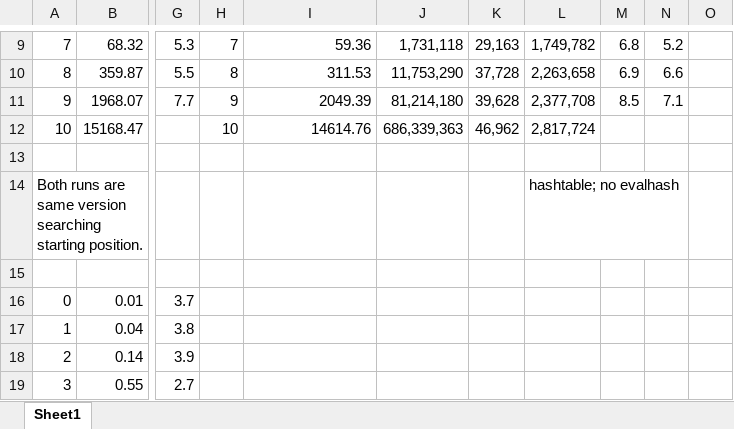
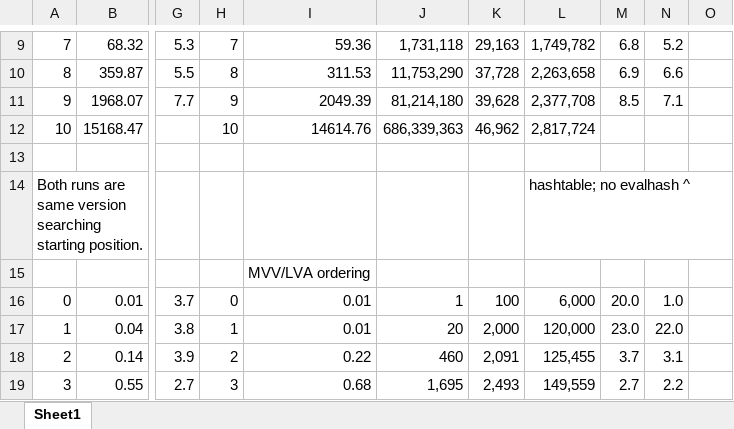
Before and after one commit to cosmobobak/viridithas-chess, an Excel workbook: IterationData.xlsx, sheet Sheet1, drawn as a sheet; only a part is shown, gaps mark what is left out; values as stored, in another font and other column widths than the file's, no borders; conditional formats not drawn; the diff covers the shown part only; the diff names each change by its address in the sheet, - before the commit and + after, or states it on an @@ line.

```diff
--- a/IterationData.xlsx (sheet Sheet1)
+++ b/IterationData.xlsx (sheet Sheet1)
-L14: hashtable; no evalhash
+L14: hashtable; no evalhash ^
-I15: (empty)
+I15: MVV/LVA ordering
-H16: (empty)
+H16: 0
-I16:I17: (empty)
+I16:I17: 0.01
-J16: (empty)
+J16: 1
-K16: (empty)
+K16: 100
-L16: (empty)
+L16: 6,000
-M16: (empty)
+M16: 20.0
-N16: (empty)
+N16: 1.0
-H17: (empty)
+H17: 1
-J17: (empty)
+J17: 20
-K17: (empty)
+K17: 2,000
-L17: (empty)
+L17: 120,000
-M17: (empty)
+M17: 23.0
-N17: (empty)
+N17: 22.0
-H18: (empty)
+H18: 2
-I18: (empty)
+I18: 0.22
-J18: (empty)
+J18: 460
-K18: (empty)
+K18: 2,091
-L18: (empty)
+L18: 125,455
-M18: (empty)
+M18: 3.7
-N18: (empty)
+N18: 3.1
-H19: (empty)
+H19: 3
-I19: (empty)
+I19: 0.68
-J19: (empty)
+J19: 1,695
-K19: (empty)
+K19: 2,493
-L19: (empty)
+L19: 149,559
-M19: (empty)
+M19: 2.7
-N19: (empty)
+N19: 2.2
```
Also changed, not shown: 4 removed rows and 43 edited cells elsewhere in this sheet, 2 other files.
